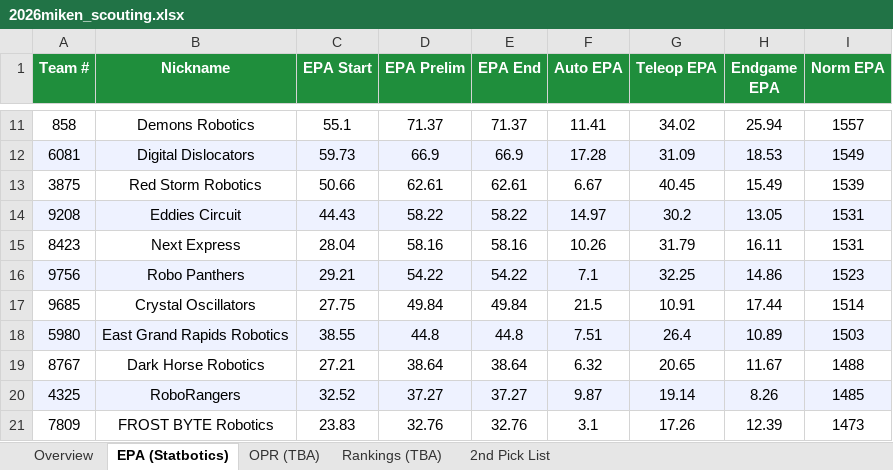
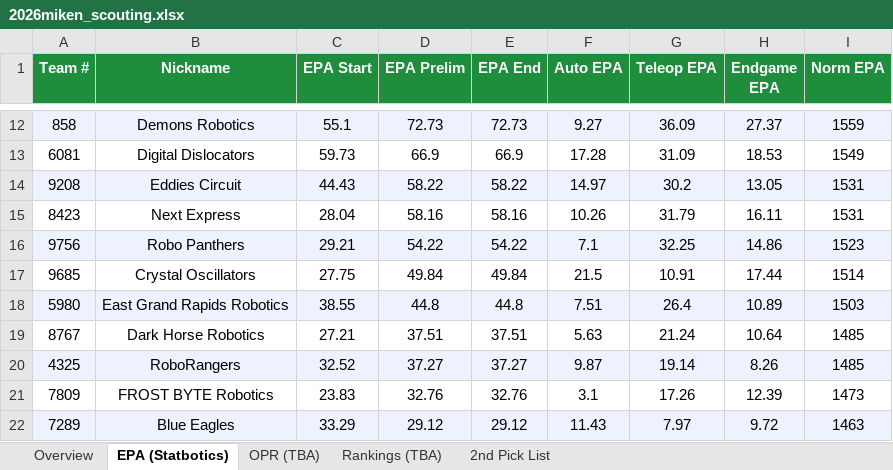
Before and after one commit to jpittenger8767/Scouting-App, an Excel workbook: 2026miken_scouting.xlsx, sheet EPA (Statbotics), drawn as a sheet; only a part is shown, gaps mark what is left out; the shorter side is filled out with more unchanged rows; values as stored, in another font and other column widths than the file's, no borders; removed rows and columns are numbered as before the commit, all else as after; the diff covers the shown part only; the diff names each change by its address in the sheet, - before the commit and + after, or states it on an @@ line.

```diff
--- a/2026miken_scouting.xlsx (sheet EPA (Statbotics))
+++ b/2026miken_scouting.xlsx (sheet EPA (Statbotics))
-A12:I12 fill: none
+A12:I12 fill: #EEF2FF
-D12 (EPA Prelim): 71.37
+D12 (EPA Prelim): 72.73
-E12 (EPA End): 71.37
+E12 (EPA End): 72.73
-F12 (Auto EPA): 11.41
+F12 (Auto EPA): 9.27
-G12 (Teleop EPA): 34.02
+G12 (Teleop EPA): 36.09
-H12 (Endgame EPA): 25.94
+H12 (Endgame EPA): 27.37
-I12 (Norm EPA): 1557
+I12 (Norm EPA): 1559
-A13:I13 fill: #EEF2FF
+A13:I13 fill: none
-row 13: 3875 | Red Storm Robotics | 50.66 | 62.61 | 62.61 | 6.67 | 40.45 | 15.49 | 1539
-D19 (EPA Prelim): 38.64
+D19 (EPA Prelim): 37.51
-E19 (EPA End): 38.64
+E19 (EPA End): 37.51
-F19 (Auto EPA): 6.32
+F19 (Auto EPA): 5.63
-G19 (Teleop EPA): 20.65
+G19 (Teleop EPA): 21.24
-H19 (Endgame EPA): 11.67
+H19 (Endgame EPA): 10.64
-I19 (Norm EPA): 1488
+I19 (Norm EPA): 1485
```
Also changed, not shown: 2 added rows, 1 removed row, 24 edited cells and cell formats elsewhere in this sheet, sheet Overview, scouter_assignments.xlsx, scouting_merged.xlsx.
